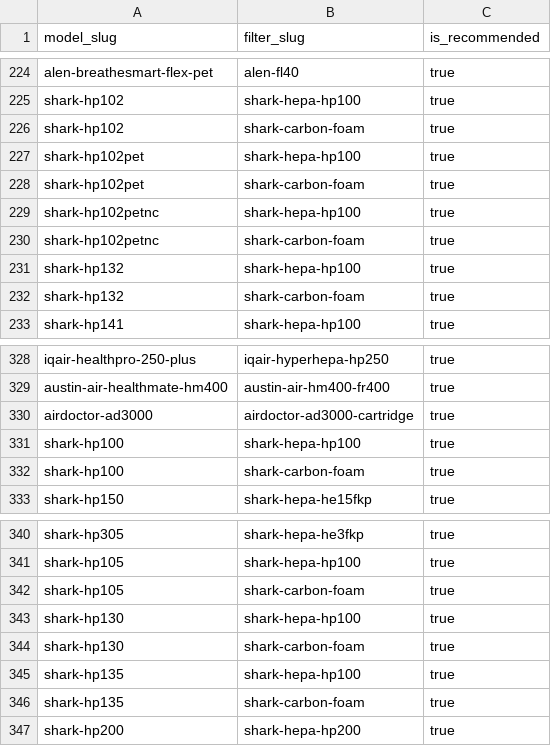
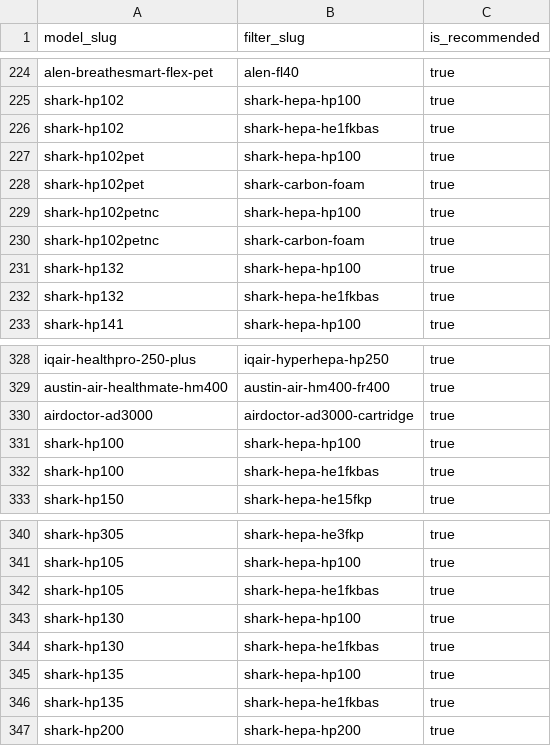
Before and after one commit to BuckNorris0506/bucksites-tools, a CSV file: data/air-purifier/compatibility_mappings.csv, drawn as a sheet; only a part is shown, gaps mark what is left out.

```diff
--- a/data/air-purifier/compatibility_mappings.csv
+++ b/data/air-purifier/compatibility_mappings.csv
@@ -225,3 +225,3 @@ alen-breathesmart-flex-pet,alen-fl40,true
 shark-hp102,shark-hepa-hp100,true
-shark-hp102,shark-carbon-foam,true
+shark-hp102,shark-hepa-he1fkbas,true
 shark-hp102pet,shark-hepa-hp100,true
@@ -231,3 +231,3 @@ shark-hp102petnc,shark-carbon-foam,true
 shark-hp132,shark-hepa-hp100,true
-shark-hp132,shark-carbon-foam,true
+shark-hp132,shark-hepa-he1fkbas,true
 shark-hp141,shark-hepa-hp100,true
@@ -331,3 +331,3 @@ airdoctor-ad3000,airdoctor-ad3000-cartridge,true
 shark-hp100,shark-hepa-hp100,true
-shark-hp100,shark-carbon-foam,true
+shark-hp100,shark-hepa-he1fkbas,true
 shark-hp150,shark-hepa-he15fkp,true
@@ -341,7 +341,7 @@ shark-hp305,shark-hepa-he3fkp,true
 shark-hp105,shark-hepa-hp100,true
-shark-hp105,shark-carbon-foam,true
+shark-hp105,shark-hepa-he1fkbas,true
 shark-hp130,shark-hepa-hp100,true
-shark-hp130,shark-carbon-foam,true
+shark-hp130,shark-hepa-he1fkbas,true
 shark-hp135,shark-hepa-hp100,true
-shark-hp135,shark-carbon-foam,true
+shark-hp135,shark-hepa-he1fkbas,true
 shark-hp200,shark-hepa-hp200,true
```
Also changed, not shown: data/air-purifier/filter_aliases.csv, data/air-purifier/filters.csv, 3 other files.
